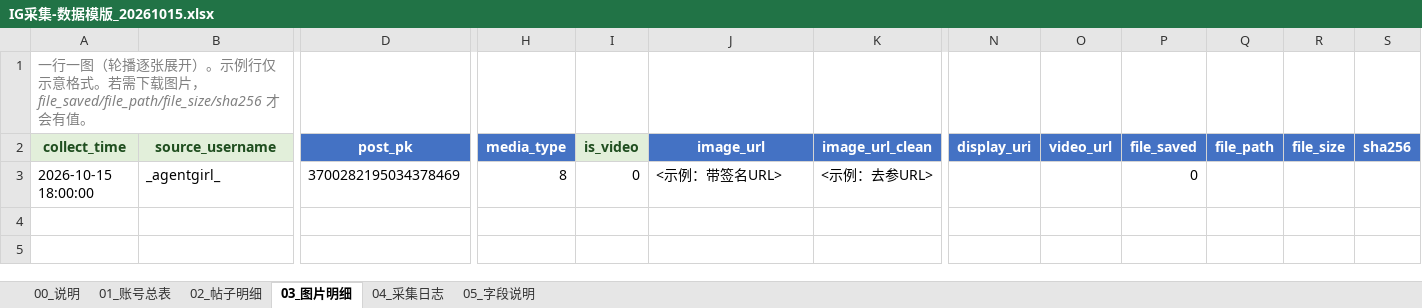
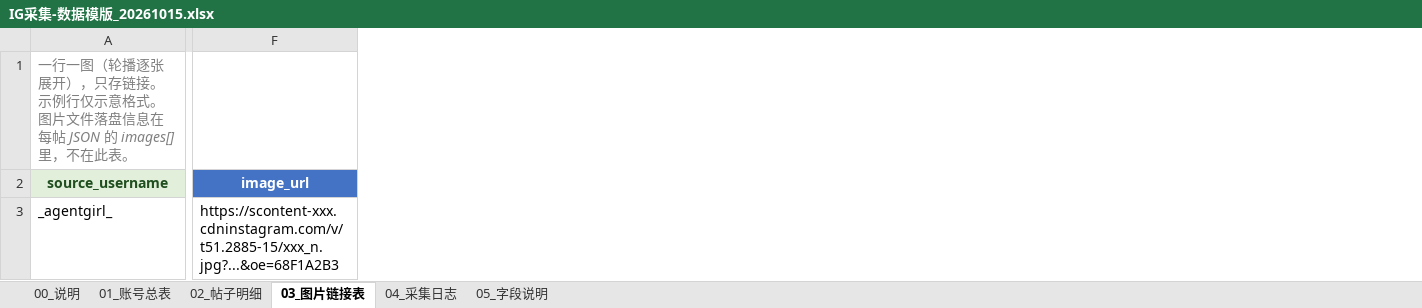
Before and after one commit to hong2301/share, an Excel workbook: IG采集-数据模版_20261015.xlsx, sheet 03_图片链接表, drawn as a sheet; only a part is shown, gaps mark what is left out; values as stored, in another font and other column widths than the file's, no borders; removed rows and columns are numbered as before the commit, all else as after; the diff names each change by its address in the sheet, - before the commit and + after, or states it on an @@ line.

```diff
--- a/IG采集-数据模版_20261015.xlsx (sheet 03_图片链接表)
+++ b/IG采集-数据模版_20261015.xlsx (sheet 03_图片链接表)
-sheet tab: 03_图片明细
+sheet tab: 03_图片链接表
-column A (collect_time), row 1: 一行一图（轮播逐张展开）。示例行仅示意格式。若需下载图片，file_saved/file_path/file_size/sha256 才会有值。; row 3: 2026-10-15 18:00:00
-column D (post_pk), row 3: 3700282195034378469
-column H (media_type), row 3: 8
-column I (is_video), row 3: 0
-column K (image_url_clean), row 3: <示例：去参URL>
-column N (display_uri), empty
-column O (video_url), empty
-column P (file_saved), row 3: 0
-column Q (file_path), empty
-column R (file_size), empty
-column S (sha256), empty
-A1 (source_username): (empty)
+A1 (source_username): 一行一图（轮播逐张展开），只存链接。示例行仅示意格式。图片文件落盘信息在每帖 JSON 的 images[] 里，不在此表。
-F3 (image_url): <示例：带签名URL>
+F3 (image_url): https://scontent-xxx.cdninstagram.com/v/t51.2885-15/xxx_n.jpg?...&oe=68F1A2B3
```
Also changed, not shown: sheet 00_说明, sheet 05_字段说明, sheet 04_采集日志, sheet 02_帖子明细, sheet 01_账号总表, 3 other files.
